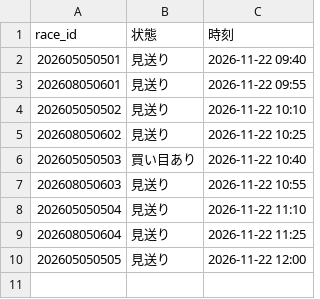
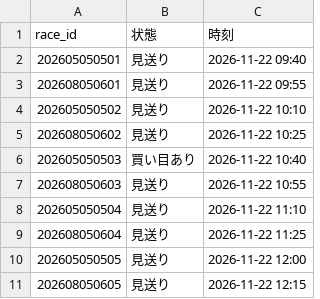
Before and after one commit to ojplmokn-rgb/keiba-auto, a CSV file: data/state/done_20261122.csv, drawn as a sheet.

```diff
--- a/data/state/done_20261122.csv
+++ b/data/state/done_20261122.csv
@@ -10 +10,2 @@
 202605050505,見送り,2026-11-22 12:00
+202608050605,見送り,2026-11-22 12:15
```
Also changed, not shown: 1 other file.
